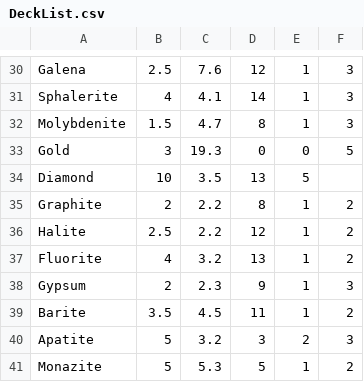
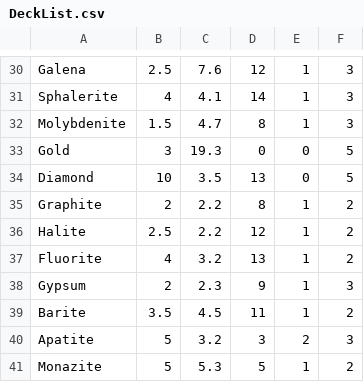
Before and after one commit to robert-southern/2406_Assignment, a CSV file: DeckList.csv, drawn as a sheet; only a part is shown, gaps mark what is left out.

Commit message:
Improved User Stories.
- Added to user stories.
- Fixed Deck list csv file.

```diff
--- a/DeckList.csv
+++ b/DeckList.csv
@@ -33,3 +33,3 @@ Molybdenite,1.5,4.7,8,1,3
 Gold,3,19.3,0,0,5
-Diamond,10,3.5,13,5
+Diamond,10,3.5,13,0,5
 Graphite,2,2.2,8,1,2
```
Also changed, not shown: 1 other file.
